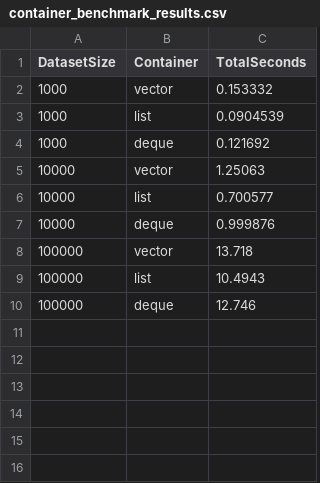
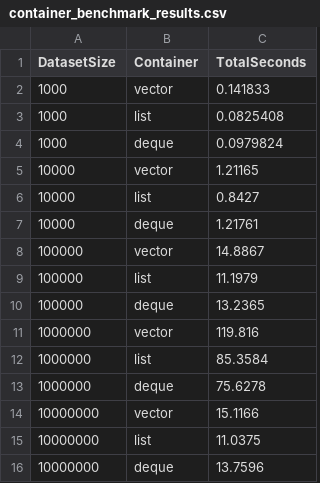
Before and after one commit to akeemmojo-svg/StudentGradeProject, a CSV file: container_benchmark_results.csv, drawn as a sheet.

Commit message:
Add optimized list partition benchmark

```diff
--- a/container_benchmark_results.csv
+++ b/container_benchmark_results.csv
@@ -1,10 +1,16 @@
 DatasetSize,Container,TotalSeconds
-1000,vector,0.153332
-1000,list,0.0904539
-1000,deque,0.121692
-10000,vector,1.25063
-10000,list,0.700577
-10000,deque,0.999876
-100000,vector,13.718
-100000,list,10.4943
-100000,deque,12.746
+1000,vector,0.141833
+1000,list,0.0825408
+1000,deque,0.0979824
+10000,vector,1.21165
+10000,list,0.8427
+10000,deque,1.21761
+100000,vector,14.8867
+100000,list,11.1979
+100000,deque,13.2365
+1000000,vector,119.816
+1000000,list,85.3584
+1000000,deque,75.6278
+10000000,vector,15.1166
+10000000,list,11.0375
+10000000,deque,13.7596
```
Also changed, not shown: strategy1_benchmark_results.csv, strategy2_benchmark_results.csv, 26 other files.
